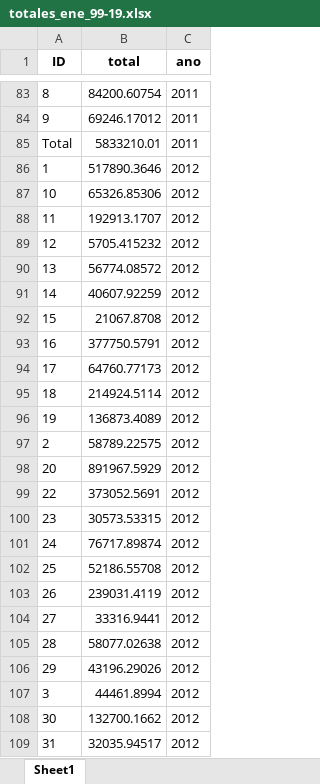
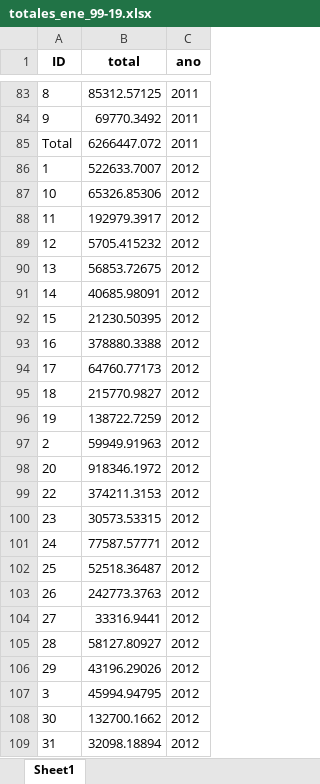
Before and after one commit to nicolasggodoym/proyecto_sindicalizacion, an Excel workbook: output/data/totales_ene_99-19.xlsx, sheet Sheet1, drawn as a sheet; only a part is shown, gaps mark what is left out; values as stored, in another font and other column widths than the file's, no borders; the diff covers the shown part only; the diff names each change by its address in the sheet, - before the commit and + after, or states it on an @@ line.

```diff
--- a/output/data/totales_ene_99-19.xlsx (sheet Sheet1)
+++ b/output/data/totales_ene_99-19.xlsx (sheet Sheet1)
-B83 (total): 84200.60754
+B83 (total): 85312.57125
-B84 (total): 69246.17012
+B84 (total): 69770.3492
-B85 (total): 5833210.01
+B85 (total): 6266447.072
-B86 (total): 517890.3646
+B86 (total): 522633.7007
-B88 (total): 192913.1707
+B88 (total): 192979.3917
-B90 (total): 56774.08572
+B90 (total): 56853.72675
-B91 (total): 40607.92259
+B91 (total): 40685.98091
-B92 (total): 21067.8708
+B92 (total): 21230.50395
-B93 (total): 377750.5791
+B93 (total): 378880.3388
-B95 (total): 214924.5114
+B95 (total): 215770.9827
-B96 (total): 136873.4089
+B96 (total): 138722.7259
-B97 (total): 58789.22575
+B97 (total): 59949.91963
-B98 (total): 891967.5929
+B98 (total): 918346.1972
-B99 (total): 373052.5691
+B99 (total): 374211.3153
-B101 (total): 76717.89874
+B101 (total): 77587.57771
-B102 (total): 52186.55708
+B102 (total): 52518.36487
-B103 (total): 239031.4119
+B103 (total): 242773.3763
-B105 (total): 58077.02638
+B105 (total): 58127.80927
-B107 (total): 44461.8994
+B107 (total): 45994.94795
-B109 (total): 32035.94517
+B109 (total): 32098.18894
```
Also changed, not shown: 5 added rows and 263 edited cells elsewhere in this sheet, input/data/dt/CAE_DT_armonizado.xlsx, output/data/ene_final_ID.xlsx, 10 other files.
